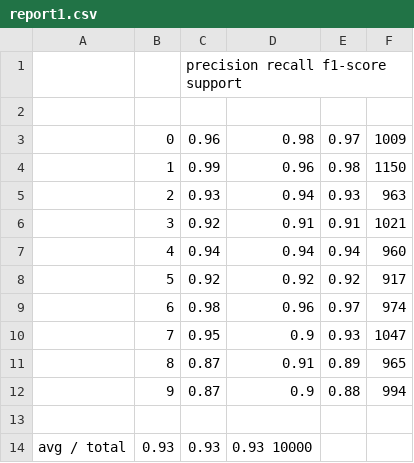
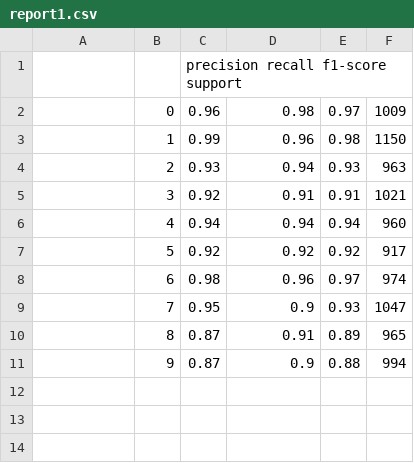
Before and after one commit to HanqingXue/PR-experiment, a CSV file: GMM/report1.csv, drawn as a sheet.

```diff
--- a/GMM/report1.csv
+++ b/GMM/report1.csv
@@ -1,3 +1,2 @@
 ,, precision    recall  f1-score   support,,,
-,,,,,
 ,0,0.96,0.98,0.97,1009
@@ -12,3 +11 @@
 ,9,0.87,0.9,0.88,994
-,,,,,
-avg / total,0.93,0.93,0.93     10000,,
```
Also changed, not shown: GMM/report2.csv, GMM/report3.csv, 16 other files.
